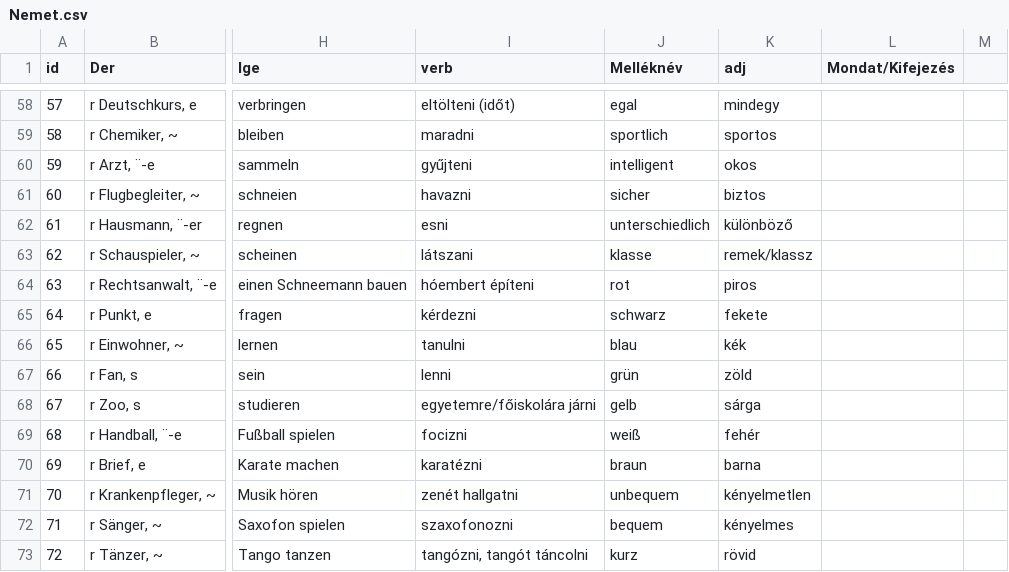
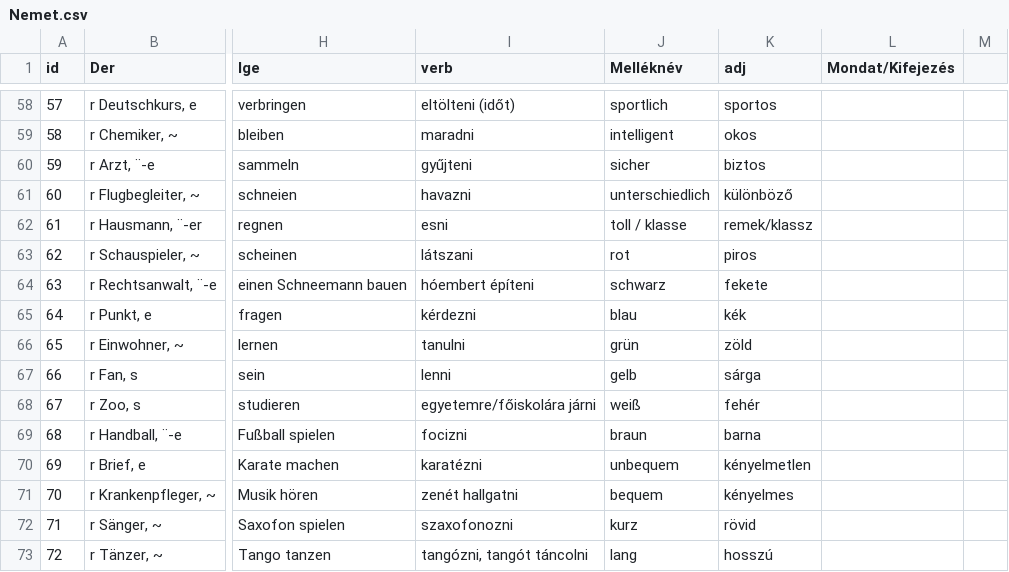
Before and after one commit to TVince0/Nemet, a CSV file: Nemet.csv, drawn as a sheet; only a part is shown, gaps mark what is left out; the diff covers the shown part only; the diff names each change by its address in the sheet, - before the commit and + after, or states it on an @@ line.

```diff
--- a/Nemet.csv
+++ b/Nemet.csv
-J58 (Melléknév): egal
+J58 (Melléknév): sportlich
-K58 (adj): mindegy
+K58 (adj): sportos
-J59 (Melléknév): sportlich
+J59 (Melléknév): intelligent
-K59 (adj): sportos
+K59 (adj): okos
-J60 (Melléknév): intelligent
+J60 (Melléknév): sicher
-K60 (adj): okos
+K60 (adj): biztos
-J61 (Melléknév): sicher
+J61 (Melléknév): unterschiedlich
-K61 (adj): biztos
+K61 (adj): különböző
-J62 (Melléknév): unterschiedlich
+J62 (Melléknév): toll / klasse
-K62 (adj): különböző
+K62 (adj): remek/klassz
-J63 (Melléknév): klasse
+J63 (Melléknév): rot
-K63 (adj): remek/klassz
+K63 (adj): piros
-J64 (Melléknév): rot
+J64 (Melléknév): schwarz
-K64 (adj): piros
+K64 (adj): fekete
-J65 (Melléknév): schwarz
+J65 (Melléknév): blau
-K65 (adj): fekete
+K65 (adj): kék
-J66 (Melléknév): blau
+J66 (Melléknév): grün
-K66 (adj): kék
+K66 (adj): zöld
-J67 (Melléknév): grün
+J67 (Melléknév): gelb
-K67 (adj): zöld
+K67 (adj): sárga
-J68 (Melléknév): gelb
+J68 (Melléknév): weiß
-K68 (adj): sárga
+K68 (adj): fehér
-J69 (Melléknév): weiß
+J69 (Melléknév): braun
-K69 (adj): fehér
+K69 (adj): barna
-J70 (Melléknév): braun
+J70 (Melléknév): unbequem
-K70 (adj): barna
+K70 (adj): kényelmetlen
-J71 (Melléknév): unbequem
+J71 (Melléknév): bequem
-K71 (adj): kényelmetlen
+K71 (adj): kényelmes
-J72 (Melléknév): bequem
+J72 (Melléknév): kurz
-K72 (adj): kényelmes
+K72 (adj): rövid
-J73 (Melléknév): kurz
+J73 (Melléknév): lang
-K73 (adj): rövid
+K73 (adj): hosszú
```
Also changed, not shown: 76 edited cells elsewhere in this file.
